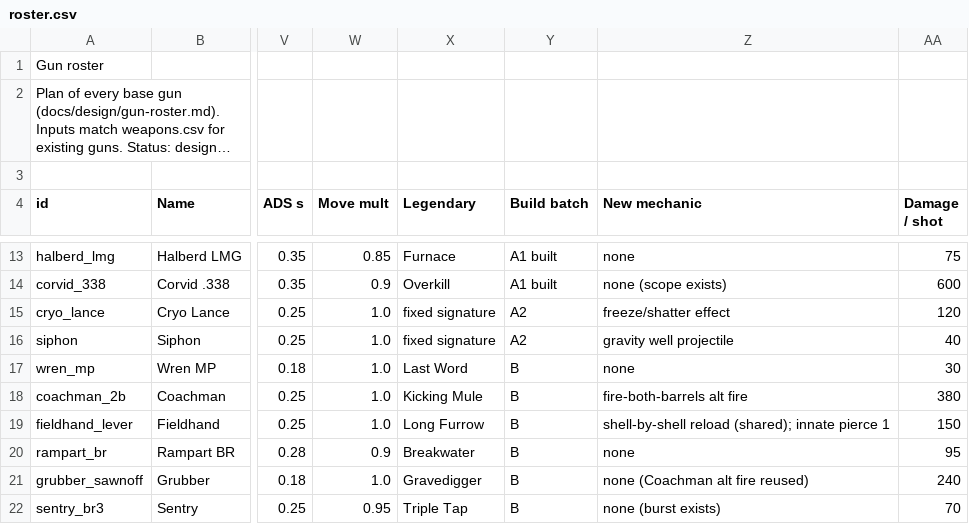
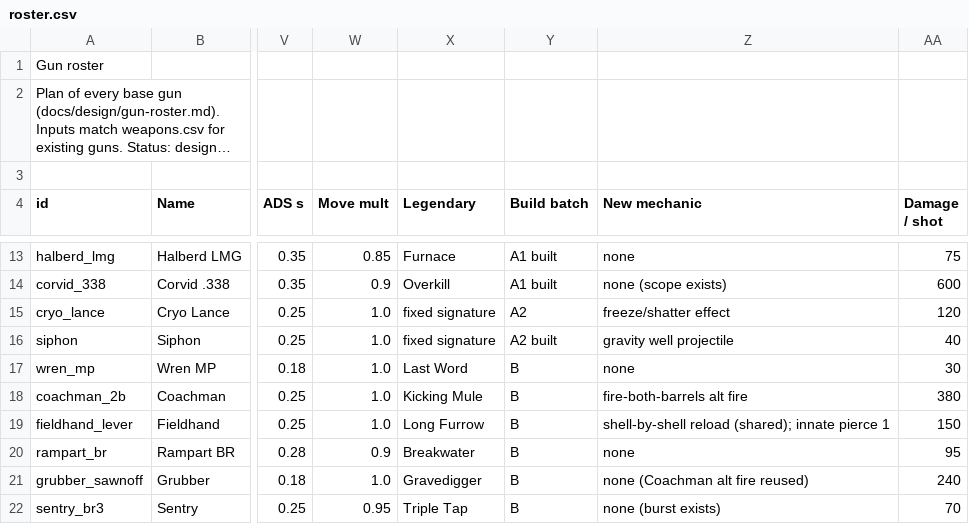
Before and after one commit to J3vb/Experiment-Undead, a CSV file: docs/design/balance/roster.csv, drawn as a sheet; only a part is shown, gaps mark what is left out; long unchanged cells end in …; the diff names each change by its address in the sheet, - before the commit and + after, or states it on an @@ line.

Commit message:
Add Siphon gravity well, fixed Vault content and assets

```diff
--- a/docs/design/balance/roster.csv
+++ b/docs/design/balance/roster.csv
-Y16 (Build batch): A2
+Y16 (Build batch): A2 built
```
Also changed, not shown: 28 other files.
